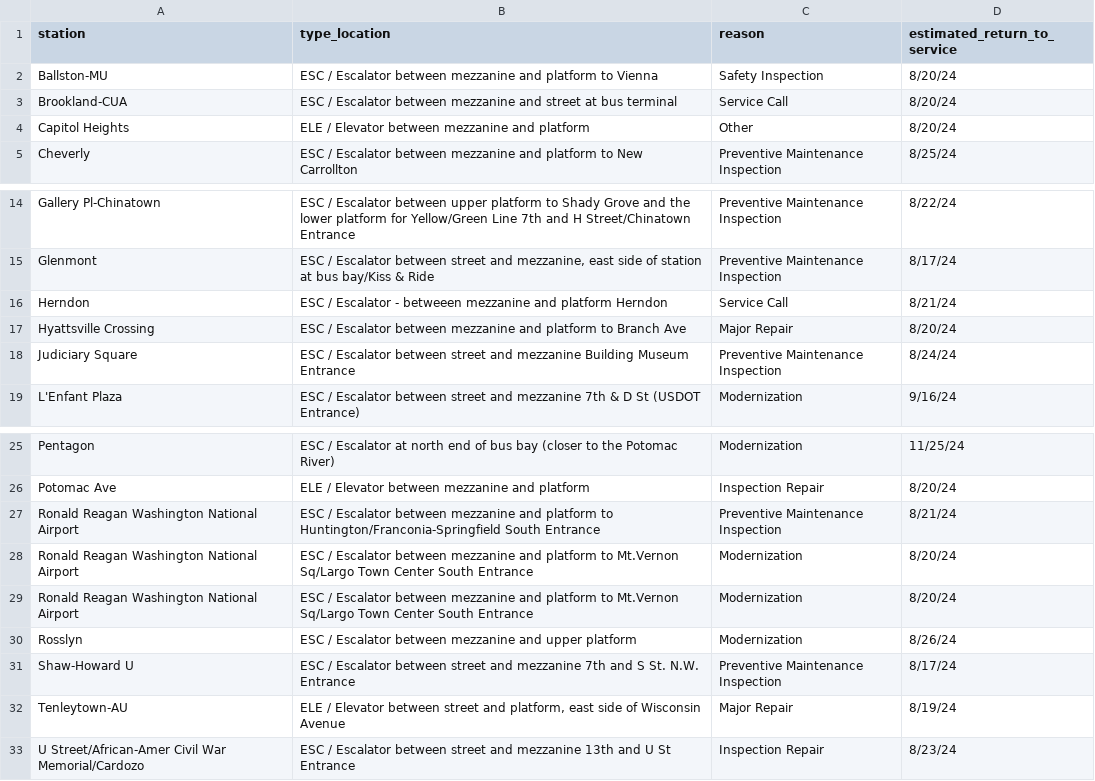
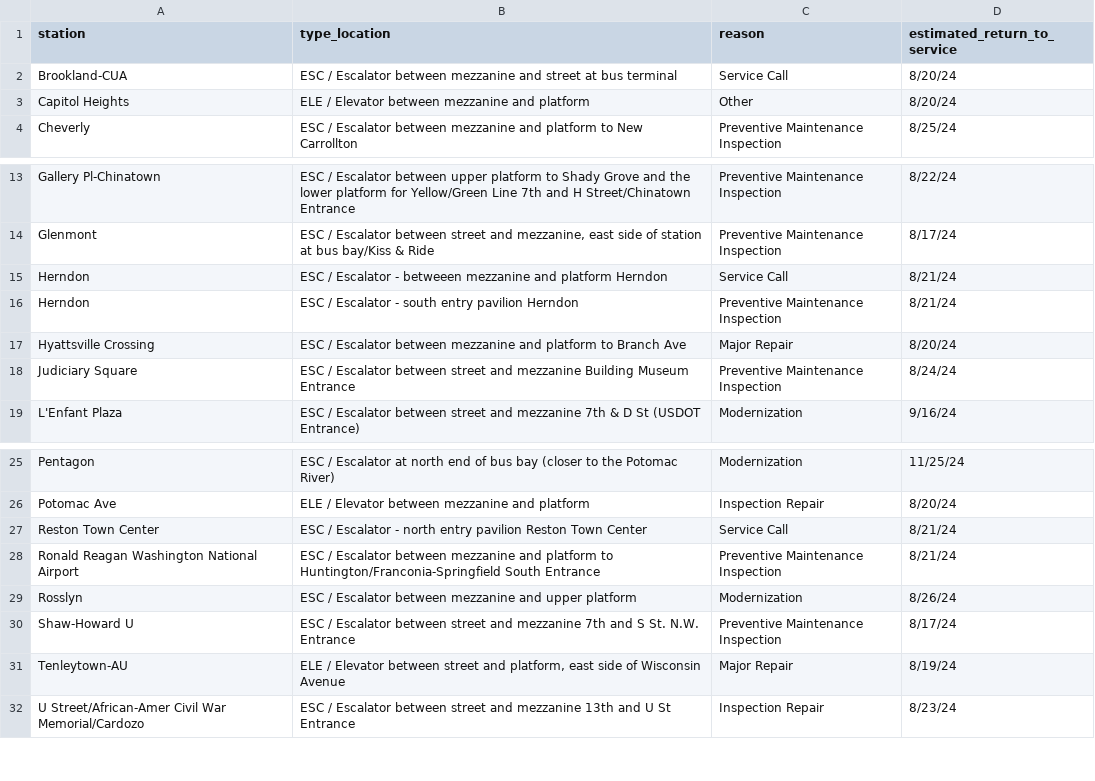
Before and after one commit to erxclau/wmata-elevators-escalators, a CSV file: outages.csv, drawn as a sheet; only a part is shown, gaps mark what is left out; removed rows and columns are numbered as before the commit, all else as after; the diff names each change by its address in the sheet, - before the commit and + after, or states it on an @@ line.

```diff
--- a/outages.csv
+++ b/outages.csv
-row 2: Ballston-MU | ESC / Escalator between mezzanine and platform to Vienna | Safety Inspection | 8/20/24
+row 16: Herndon | ESC / Escalator - south entry pavilion Herndon | Preventive Maintenance Inspection | 8/21/24
+row 27: Reston Town Center | ESC / Escalator - north entry pavilion Reston Town Center | Service Call | 8/21/24
-row 28: Ronald Reagan Washington National Airport | ESC / Escalator between mezzanine and platform to Mt.Vernon Sq/Largo Town Center South Entrance | Modernization | 8/20/24
-row 29: Ronald Reagan Washington National Airport | ESC / Escalator between mezzanine and platform to Mt.Vernon Sq/Largo Town Center South Entrance | Modernization | 8/20/24
```
